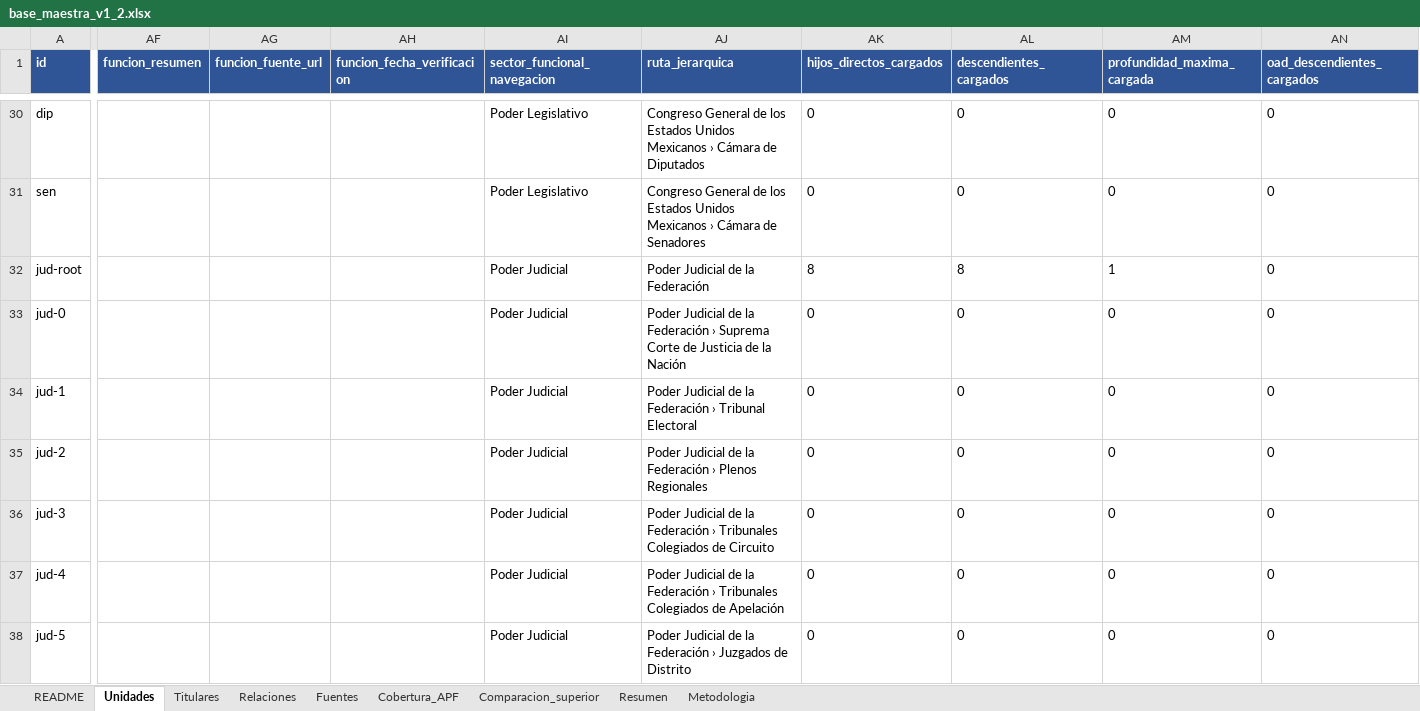
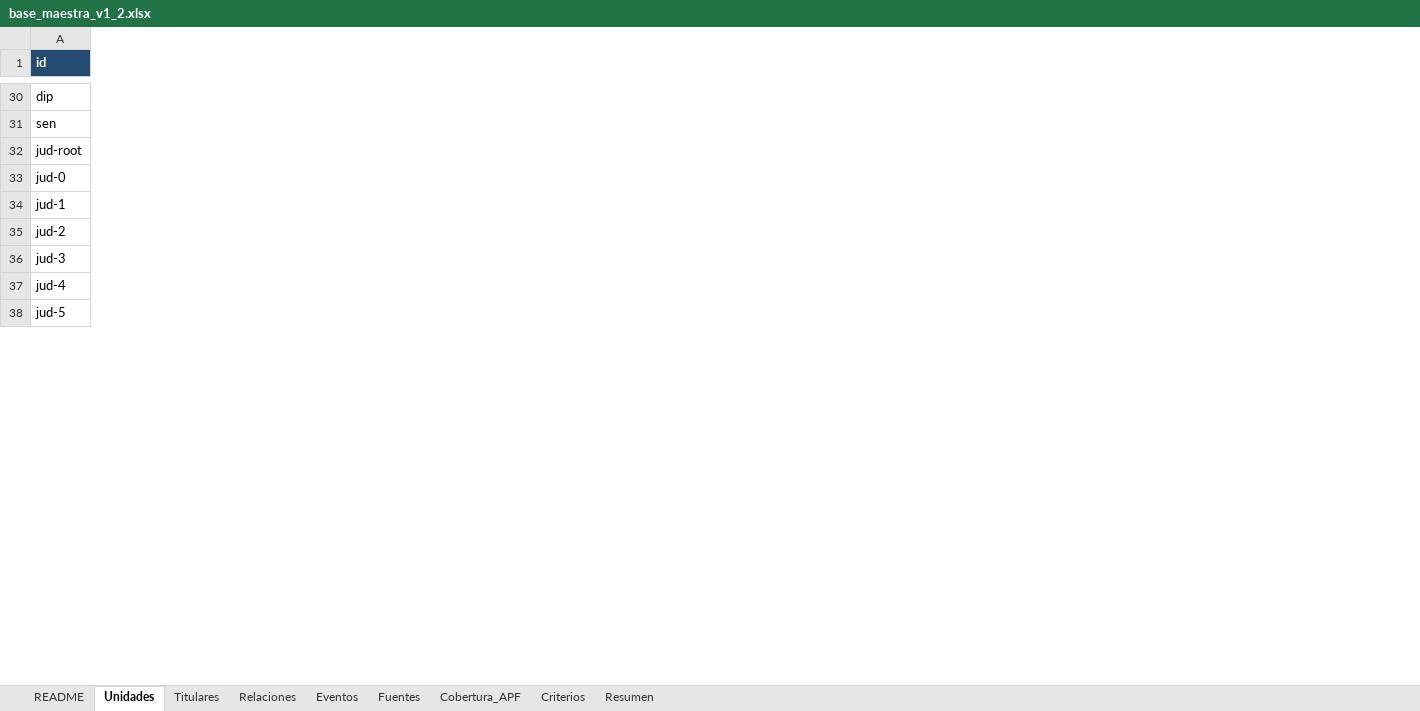
Before and after one commit to bustiflavia-prog/mapa-estado-mexicano, an Excel workbook: base_maestra_v1_2.xlsx, sheet Unidades, drawn as a sheet; only a part is shown, gaps mark what is left out; values as stored, in another font and other column widths than the file's, no borders; table styles not drawn; removed rows and columns are numbered as before the commit, all else as after; the diff covers the shown part only; the diff names each change by its address in the sheet, - before the commit and + after, or states it on an @@ line.

```diff
--- a/base_maestra_v1_2.xlsx (sheet Unidades)
+++ b/base_maestra_v1_2.xlsx (sheet Unidades)
-sheet tab: Comparacion_superior
-sheet tab: Metodologia
+sheet tab: Eventos
+sheet tab: Criterios
-column AF (funcion_resumen), empty
-column AG (funcion_fuente_url), empty
-column AH (funcion_fecha_verificacion), empty
-column AI (sector_funcional_navegacion), rows 30-38: Poder Legislativo | Poder Legislativo | Poder Judicial | Poder Judicial | Poder Judicial | Poder Judicial | Poder Judicial | Poder Judicial | Poder Judicial
-column AJ (ruta_jerarquica), rows 30-38: Congreso General de los Estados Unidos Mexicanos › Cámara de Diputados | Congreso General de los Estados Unidos Mexicanos › Cámara de Senadores | Poder Judicial de la Federación | Poder Judicial de la Federación › Suprema Corte de Justicia de la Nación | Poder Judicial de la Federación › Tribunal Electoral | Poder Judicial de la Federación › Plenos Regionales | Poder Judicial de la Federación › Tribunales Colegiados de Circuito | Poder Judicial de la Federación › Tribunales Colegiados de Apelación | Poder Judicial de la Federación › Juzgados de Distrito
-column AK (hijos_directos_cargados), rows 30-38: 0 | 0 | 8 | 0 | 0 | 0 | 0 | 0 | 0
-column AL (descendientes_cargados), rows 30-38: 0 | 0 | 8 | 0 | 0 | 0 | 0 | 0 | 0
-column AM (profundidad_maxima_cargada), rows 30-38: 0 | 0 | 1 | 0 | 0 | 0 | 0 | 0 | 0
-column AN (oad_descendientes_cargados), rows 30-38: all 0
-A1 fill: #2F5597
+A1 fill: #244C73
```
Also changed, not shown: 5 added columns, 2 removed columns, 85 edited cells and cell formats elsewhere in this sheet, sheet Relaciones, sheet Titulares, sheet Resumen, sheet README, sheet Cobertura_APF, sheet Fuentes, charts or pictures, 12 other files.
